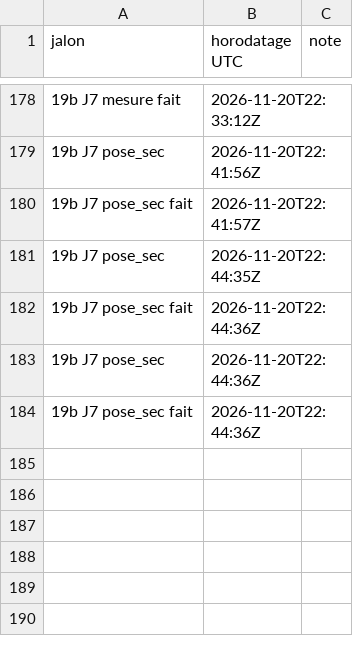
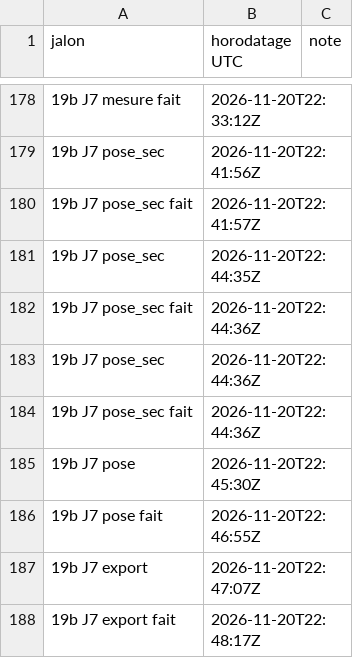
Before and after one commit to gigi206/supply-chain, a TSV file: poc/bricks/19b-journalisation/resultats/chrono.tsv, drawn as a sheet; only a part is shown, gaps mark what is left out; the diff names each change by its address in the sheet, - before the commit and + after, or states it on an @@ line.

Commit message:
Brique 19b, J7 : 4a passée sur accord (« Oui il faut mettre rke2 ») : export Hubble posé (22:45:30-22:46:23 UTC, agents sains, certificats inchangés, cilium-config égal plus une clé) et mesuré (préfixe builds/ = nom complet, POLICY_DENY sur l'adresse publique mesuré, 7 SYN par témoin expliqués par tcp_syn_linear_timeouts=4, 53 lignes et 67 604 octets ; E6 non tenue : le pare-feu d'hôte de sc-stockage voit les entrées autorisées) ; export laissé posé, retour à demander

```diff
--- a/poc/bricks/19b-journalisation/resultats/chrono.tsv
+++ b/poc/bricks/19b-journalisation/resultats/chrono.tsv
+row 185: 19b J7 pose | 2026-11-20T22:45:30Z
+row 186: 19b J7 pose fait | 2026-11-20T22:46:55Z
+row 187: 19b J7 export | 2026-11-20T22:47:07Z
+row 188: 19b J7 export fait | 2026-11-20T22:48:17Z
```
Also changed, not shown: poc/bricks/08-trust-plane/resultats/chrono.tsv, 7 other files.
